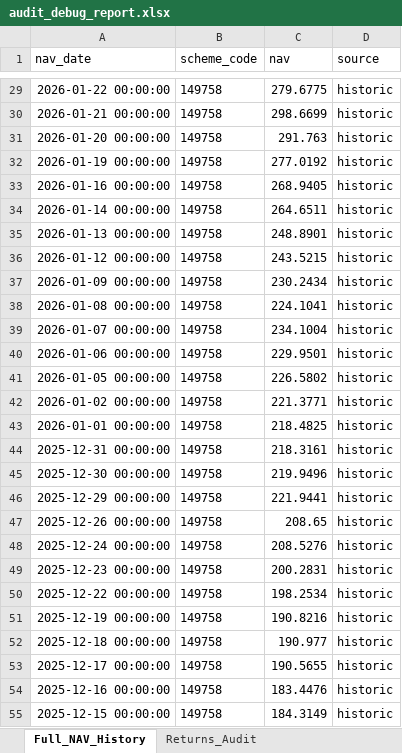
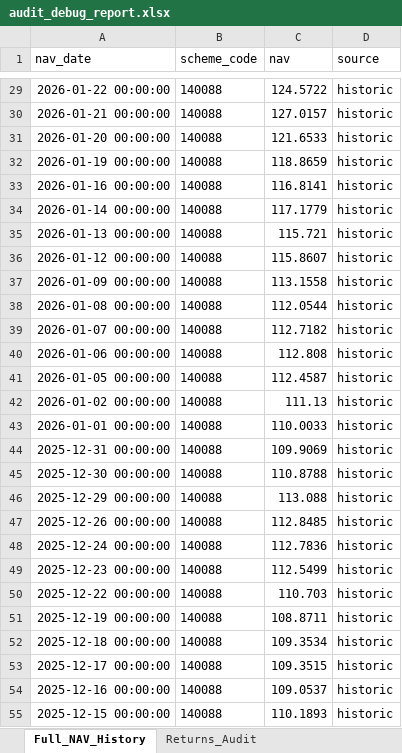
Before and after one commit to rahulshirke7951/amfi-analytics-engine, an Excel workbook: output/audit_debug_report.xlsx, sheet Full_NAV_History, drawn as a sheet; only a part is shown, gaps mark what is left out; values as stored, in another font and other column widths than the file's, no borders; the diff covers the shown part only; the diff names each change by its address in the sheet, - before the commit and + after, or states it on an @@ line.

```diff
--- a/output/audit_debug_report.xlsx (sheet Full_NAV_History)
+++ b/output/audit_debug_report.xlsx (sheet Full_NAV_History)
-B29:B55 (scheme_code): 149758
+B29:B55 (scheme_code): 140088
-C29 (nav): 279.6775
+C29 (nav): 124.5722
-C30 (nav): 298.6699
+C30 (nav): 127.0157
-C31 (nav): 291.763
+C31 (nav): 121.6533
-C32 (nav): 277.0192
+C32 (nav): 118.8659
-C33 (nav): 268.9405
+C33 (nav): 116.8141
-C34 (nav): 264.6511
+C34 (nav): 117.1779
-C35 (nav): 248.8901
+C35 (nav): 115.721
-C36 (nav): 243.5215
+C36 (nav): 115.8607
-C37 (nav): 230.2434
+C37 (nav): 113.1558
-C38 (nav): 224.1041
+C38 (nav): 112.0544
-C39 (nav): 234.1004
+C39 (nav): 112.7182
-C40 (nav): 229.9501
+C40 (nav): 112.808
-C41 (nav): 226.5802
+C41 (nav): 112.4587
-C42 (nav): 221.3771
+C42 (nav): 111.13
-C43 (nav): 218.4825
+C43 (nav): 110.0033
-C44 (nav): 218.3161
+C44 (nav): 109.9069
-C45 (nav): 219.9496
+C45 (nav): 110.8788
-C46 (nav): 221.9441
+C46 (nav): 113.088
-C47 (nav): 208.65
+C47 (nav): 112.8485
-C48 (nav): 208.5276
+C48 (nav): 112.7836
-C49 (nav): 200.2831
+C49 (nav): 112.5499
-C50 (nav): 198.2534
+C50 (nav): 110.703
-C51 (nav): 190.8216
+C51 (nav): 108.8711
-C52 (nav): 190.977
+C52 (nav): 109.3534
-C53 (nav): 190.5655
+C53 (nav): 109.3515
-C54 (nav): 183.4476
+C54 (nav): 109.0537
-C55 (nav): 184.3149
+C55 (nav): 110.1893
```
Also changed, not shown: 1512 edited cells elsewhere in this sheet, sheet Returns_Audit.
